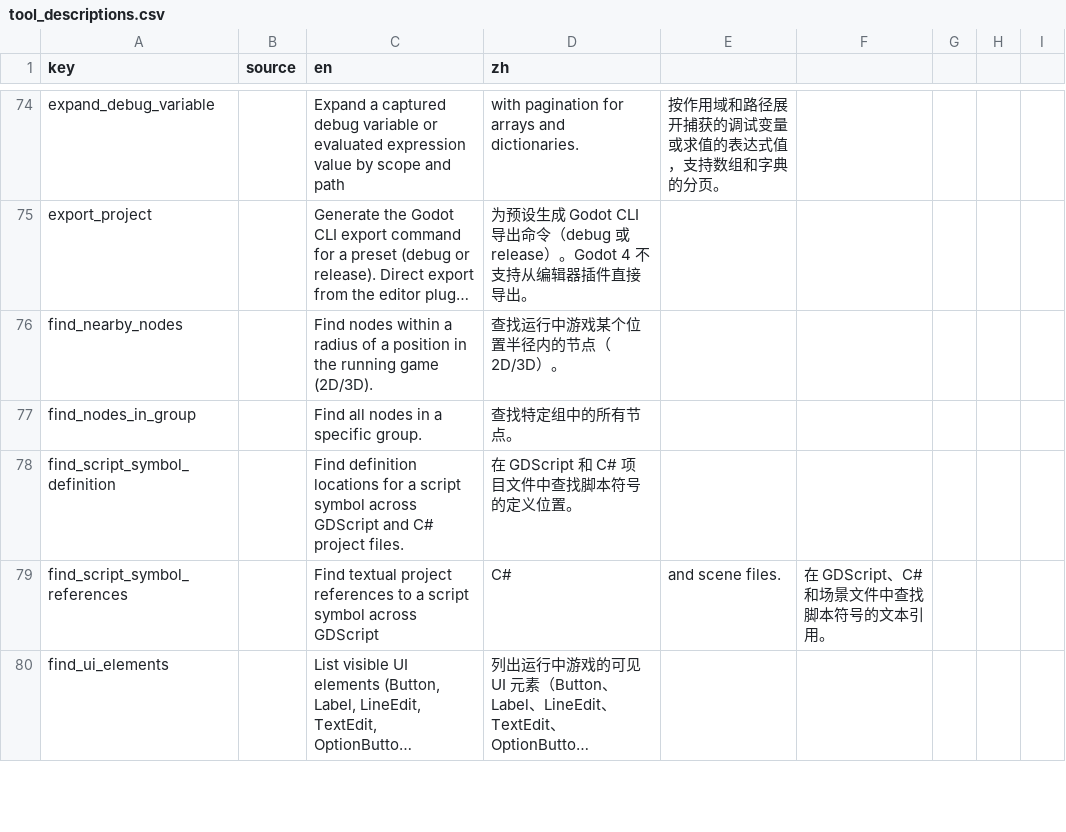
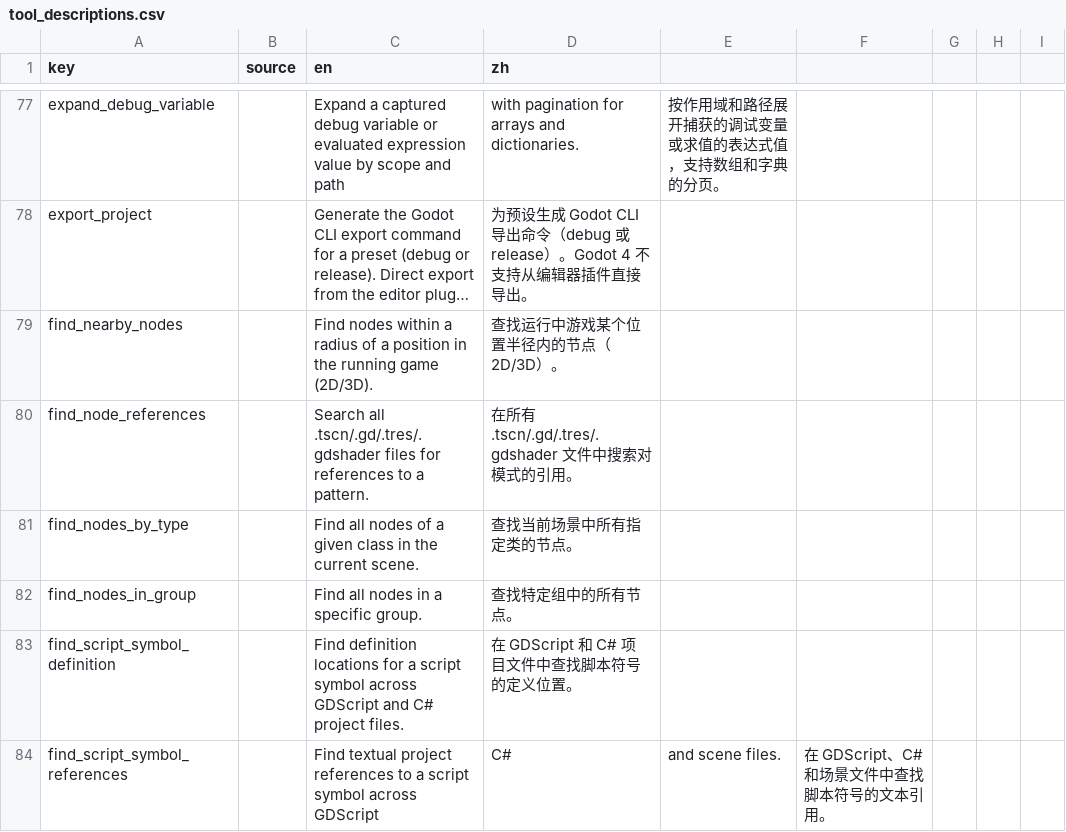
Before and after one commit to Karl0007/Godot-MCP-Native, a CSV file: addons/godot_mcp/translations/tool_descriptions.csv, drawn as a sheet; only a part is shown, gaps mark what is left out; the shorter side is filled out with more unchanged rows; long unchanged cells end in …; the diff covers the shown part only; the diff names each change by its address in the sheet, - before the commit and + after, or states it on an @@ line.

Commit message:
feat(node): add batch 21 - batch & cross-scene tools
Add 6 batch tools to node_tools_native.gd (Node-Advanced):
- batch_add_nodes (multi-create in one UndoRedo, immediate add)
- batch_set_property (type-scoped property set)
- find_nodes_by_type (class search)
- find_signal_connections (filtered connection listing)
- find_node_references (cross-file pattern search)
- cross_scene_set_property (dry_run/force offline scene edit)

Classifier now 275 tools (245 supplementary). Translations, docs, GUT
tests updated. Verified via headless MCP smoke test: batch create (3
nodes with paths), type find (2), batch set (2 affected), connection
list, dry-run preview all work.

```diff
--- a/addons/godot_mcp/translations/tool_descriptions.csv
+++ b/addons/godot_mcp/translations/tool_descriptions.csv
+row 80: find_node_references |  | Search all .tscn/.gd/.tres/.gdshader files for references to a pattern. | 在所有 .tscn/.gd/.tres/.gdshader 文件中搜索对模式的引用。
+row 81: find_nodes_by_type |  | Find all nodes of a given class in the current scene. | 查找当前场景中所有指定类的节点。
```
Also changed, not shown: 4 added rows elsewhere in this file, 11 other files.
